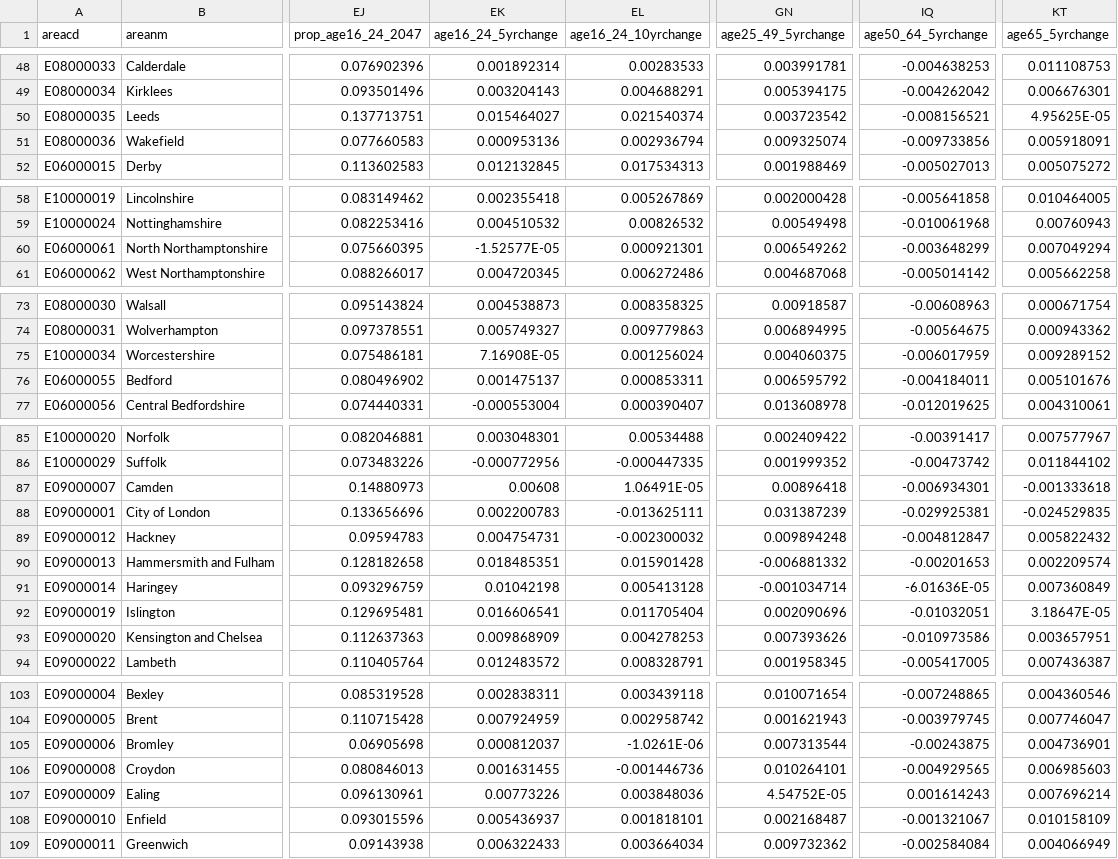
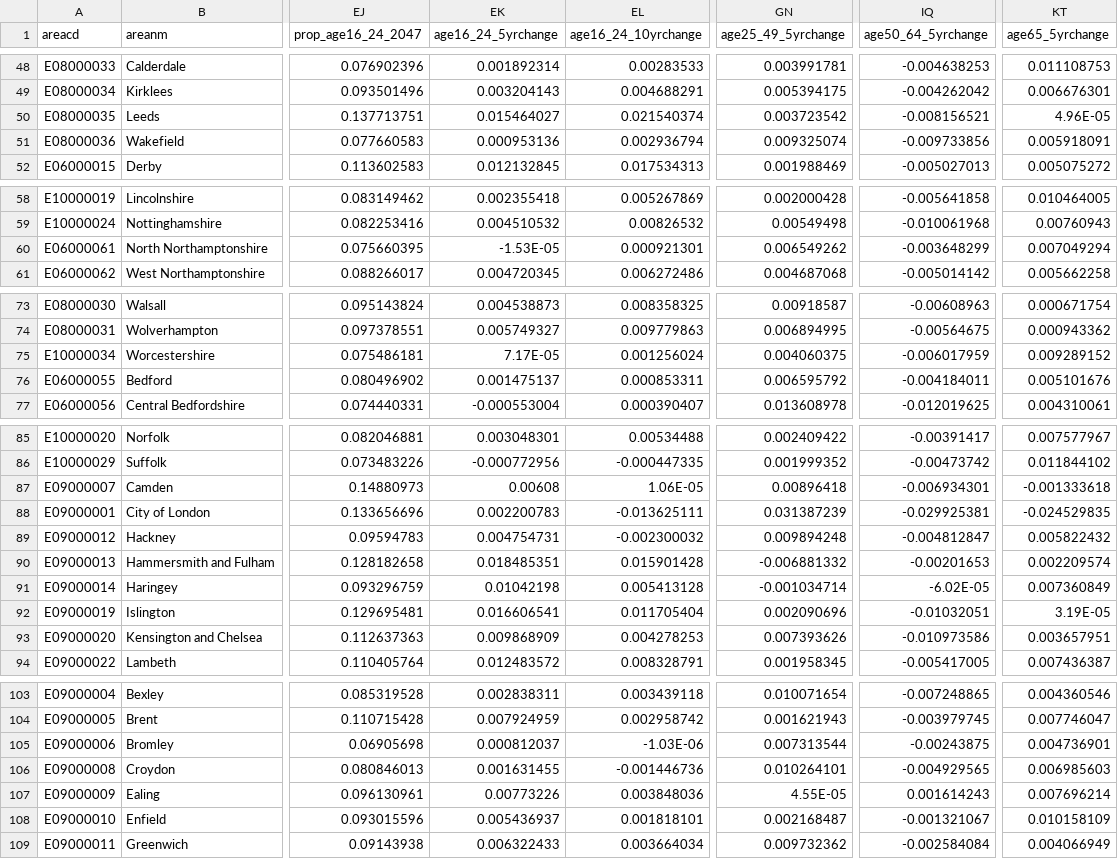
Before and after one commit to ONSdigital/svelteplot-poc, a CSV file: demo-data/data.csv, drawn as a sheet; only a part is shown, gaps mark what is left out; the diff covers the shown part only; the diff names each change by its address in the sheet, - before the commit and + after, or states it on an @@ line.

Commit message:
New data and pug changes

```diff
--- a/demo-data/data.csv
+++ b/demo-data/data.csv
-KT50 (age65_5yrchange): 4.95625E-05
+KT50 (age65_5yrchange): 4.96E-05
-EK60 (age16_24_5yrchange): -1.52577E-05
+EK60 (age16_24_5yrchange): -1.53E-05
-EK75 (age16_24_5yrchange): 7.16908E-05
+EK75 (age16_24_5yrchange): 7.17E-05
-EL87 (age16_24_10yrchange): 1.06491E-05
+EL87 (age16_24_10yrchange): 1.06E-05
-IQ91 (age50_64_5yrchange): -6.01636E-05
+IQ91 (age50_64_5yrchange): -6.02E-05
-KT92 (age65_5yrchange): 3.18647E-05
+KT92 (age65_5yrchange): 3.19E-05
-EL105 (age16_24_10yrchange): -1.0261E-06
+EL105 (age16_24_10yrchange): -1.03E-06
-GN107 (age25_49_5yrchange): 4.54752E-05
+GN107 (age25_49_5yrchange): 4.55E-05
```
Also changed, not shown: 4 edited cells elsewhere in this file, 3 other files.
